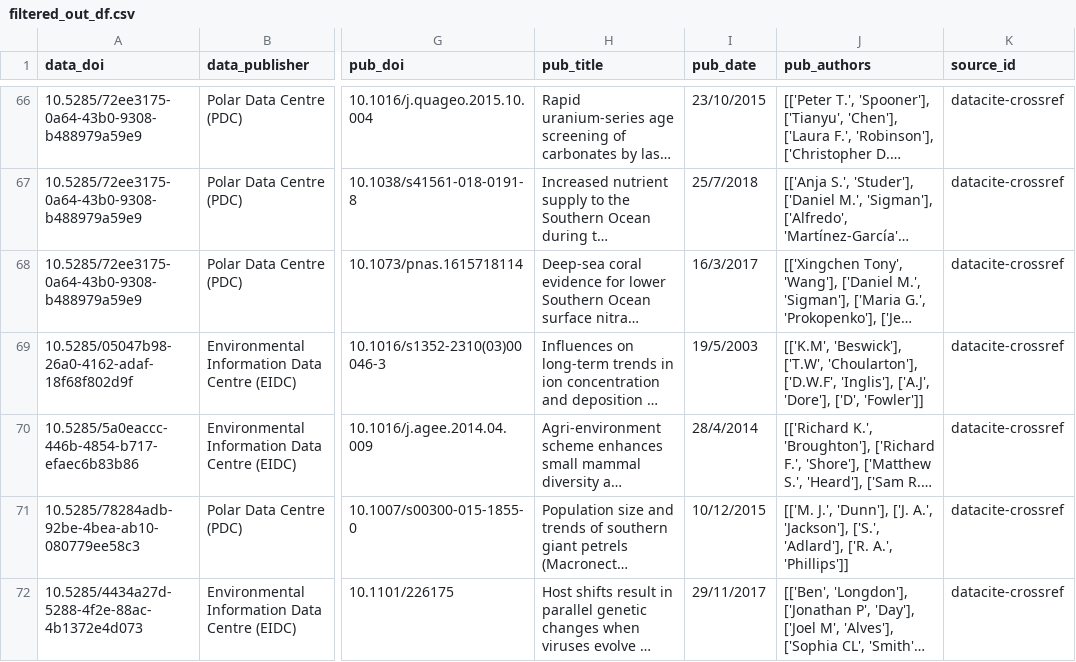
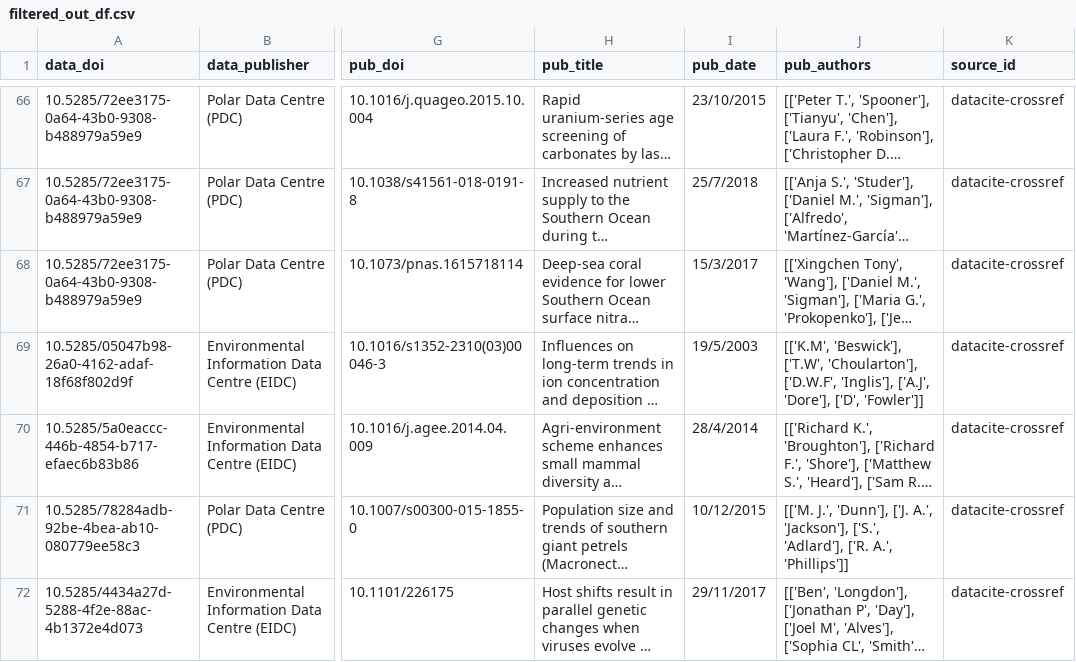
Before and after one commit to NERC-EDS/citationNotebook, a CSV file: Results/v3/filtered_out_df.csv, drawn as a sheet; only a part is shown, gaps mark what is left out; long unchanged cells end in …; the diff covers the shown part only; the diff names each change by its address in the sheet, - before the commit and + after, or states it on an @@ line.

```diff
--- a/Results/v3/filtered_out_df.csv
+++ b/Results/v3/filtered_out_df.csv
-I68 (pub_date): 16/3/2017
+I68 (pub_date): 15/3/2017
```
Also changed, not shown: 1 removed row elsewhere in this file, 3 other files.
